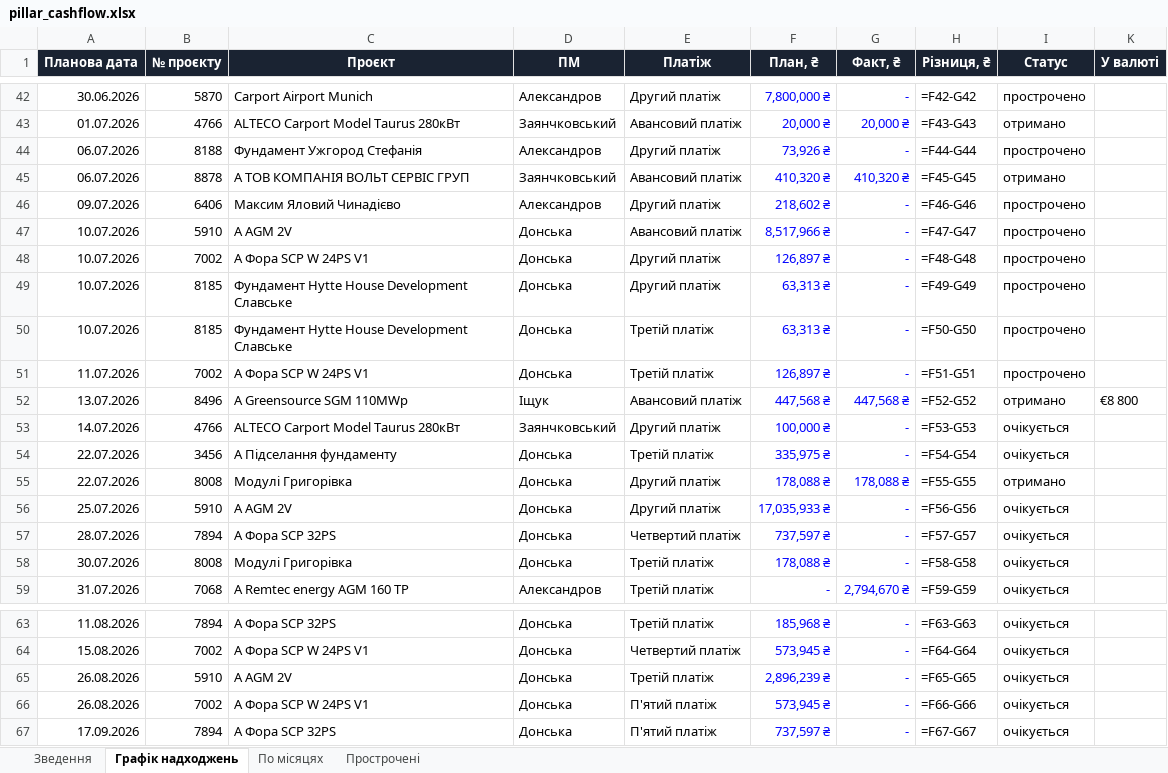
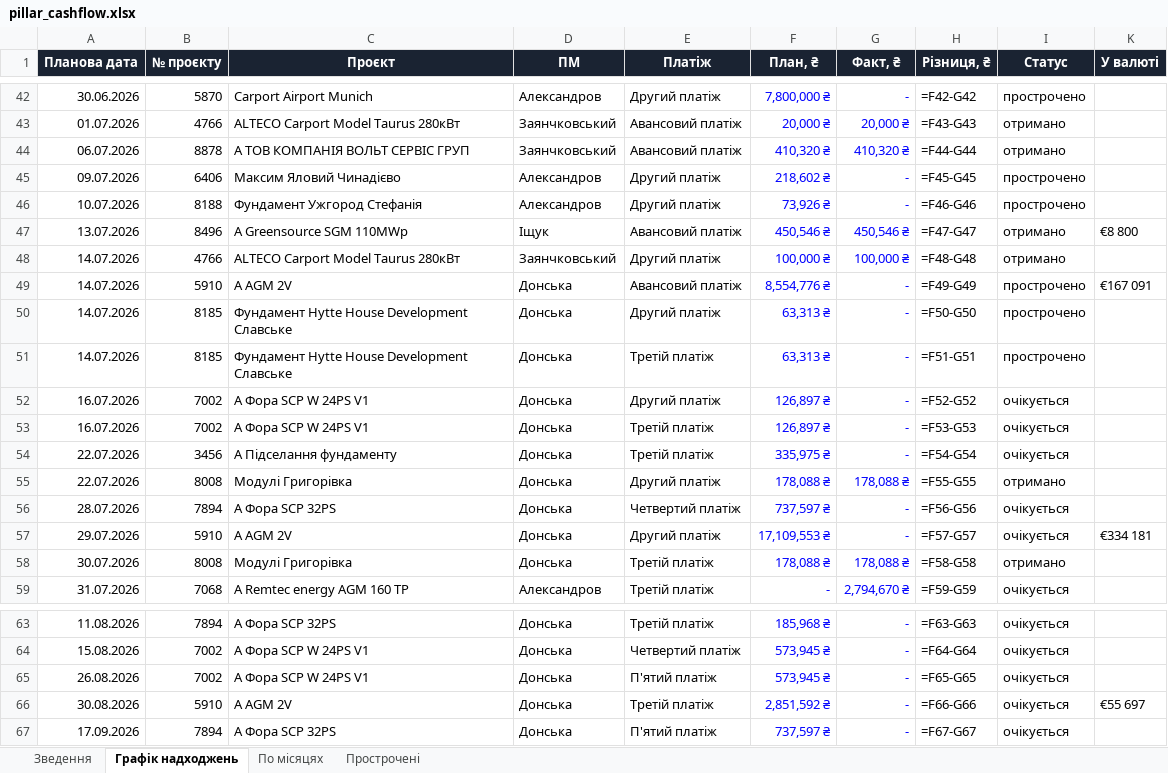
Before and after one commit to aleksandrkhoma-coder/pillar, an Excel workbook: pillar_cashflow.xlsx, sheet Графік надходжень, drawn as a sheet; only a part is shown, gaps mark what is left out; values as stored, in another font and other column widths than the file's, no borders; formulas without a stored value are shown as written; removed rows and columns are numbered as before the commit, all else as after; the diff names each change by its address in the sheet, - before the commit and + after, or states it on an @@ line.

```diff
--- a/pillar_cashflow.xlsx (sheet Графік надходжень)
+++ b/pillar_cashflow.xlsx (sheet Графік надходжень)
-row 44: 06.07.2026 | 8188 | Фундамент Ужгород Стефанія | Александров | Другий платіж | 73,926 ₴ | - | =F44-G44 | прострочено
-H44 (Різниця, ₴): =F45-G45
+H44 (Різниця, ₴): =F44-G44
-H45 (Різниця, ₴): =F46-G46
+H45 (Різниця, ₴): =F45-G45
-row 47: 10.07.2026 | 5910 | А AGM 2V | Донська | Авансовий платіж | 8,517,966 ₴ | - | =F47-G47 | прострочено
-B46 (№ проєкту): 7002
+B46 (№ проєкту): 8188
-C46 (Проєкт): А Фора SCP W 24PS V1
+C46 (Проєкт): Фундамент Ужгород Стефанія
-D46 (ПМ): Донська
+D46 (ПМ): Александров
-F46 (План, ₴): 126,897 ₴
+F46 (План, ₴): 73,926 ₴
-H46 (Різниця, ₴): =F48-G48
+H46 (Різниця, ₴): =F46-G46
+row 47: 13.07.2026 | 8496 | А Greensource SGM 110MWp | Іщук | Авансовий платіж | 450,546 ₴ | 450,546 ₴ | =F47-G47 | отримано | €8 800
+row 48: 14.07.2026 | 4766 | ALTECO Carport Model Taurus 280кВт | Заянчковський | Другий платіж | 100,000 ₴ | 100,000 ₴ | =F48-G48 | отримано
+row 49: 14.07.2026 | 5910 | А AGM 2V | Донська | Авансовий платіж | 8,554,776 ₴ | - | =F49-G49 | прострочено | €167 091
-A50:A51 (Планова дата): 10.07.2026
+A50:A51 (Планова дата): 14.07.2026
-H50 (Різниця, ₴): =F49-G49
+H50 (Різниця, ₴): =F50-G50
-H51 (Різниця, ₴): =F50-G50
+H51 (Різниця, ₴): =F51-G51
+row 52: 16.07.2026 | 7002 | А Фора SCP W 24PS V1 | Донська | Другий платіж | 126,897 ₴ | - | =F52-G52 | очікується
-A53 (Планова дата): 11.07.2026
+A53 (Планова дата): 16.07.2026
-H53 (Різниця, ₴): =F51-G51
+H53 (Різниця, ₴): =F53-G53
-I53 (Статус): прострочено
+I53 (Статус): очікується
-row 52: 13.07.2026 | 8496 | А Greensource SGM 110MWp | Іщук | Авансовий платіж | 447,568 ₴ | 447,568 ₴ | =F52-G52 | отримано | €8 800
-row 53: 14.07.2026 | 4766 | ALTECO Carport Model Taurus 280кВт | Заянчковський | Другий платіж | 100,000 ₴ | - | =F53-G53 | очікується
-row 56: 25.07.2026 | 5910 | А AGM 2V | Донська | Другий платіж | 17,035,933 ₴ | - | =F56-G56 | очікується
-H56 (Різниця, ₴): =F57-G57
+H56 (Різниця, ₴): =F56-G56
+row 57: 29.07.2026 | 5910 | А AGM 2V | Донська | Другий платіж | 17,109,553 ₴ | - | =F57-G57 | очікується | €334 181
-G58 (Факт, ₴): -
+G58 (Факт, ₴): 178,088 ₴
-I58 (Статус): очікується
+I58 (Статус): отримано
-row 65: 26.08.2026 | 5910 | А AGM 2V | Донська | Третій платіж | 2,896,239 ₴ | - | =F65-G65 | очікується
-H65 (Різниця, ₴): =F66-G66
+H65 (Різниця, ₴): =F65-G65
+row 66: 30.08.2026 | 5910 | А AGM 2V | Донська | Третій платіж | 2,851,592 ₴ | - | =F66-G66 | очікується | €55 697
```
Also changed, not shown: sheet Прострочені, sheet Зведення, 40 other files.
